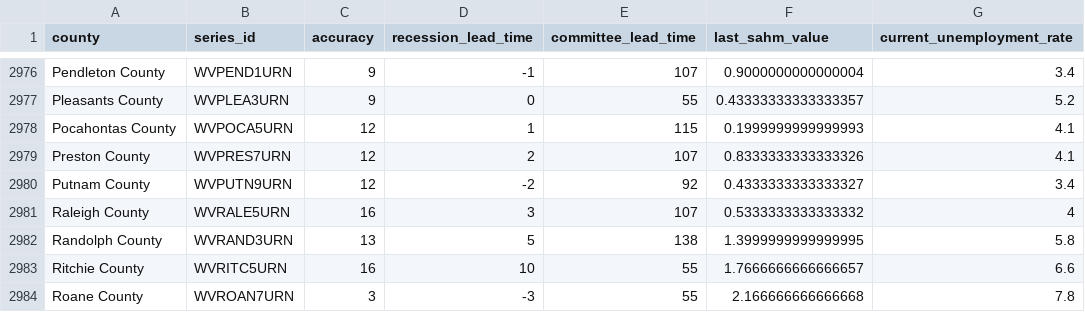
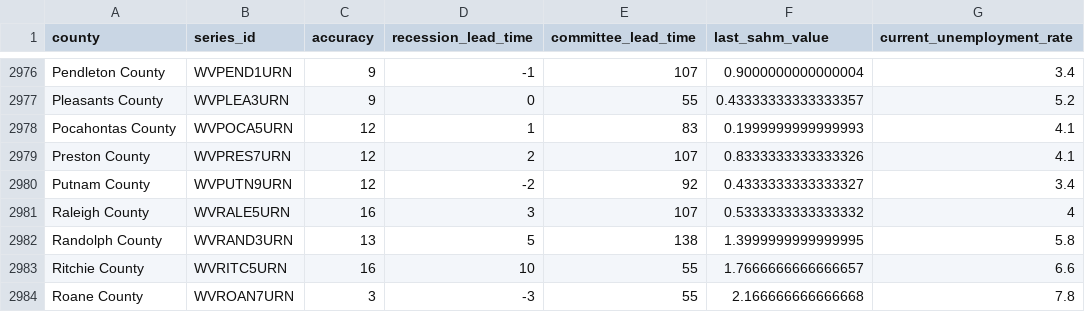
Before and after one commit to markgsheppard/SahmRule, a CSV file: data-source/computed/map-data.csv, drawn as a sheet; only a part is shown, gaps mark what is left out; the diff covers the shown part only.

```diff
--- a/data-source/computed/map-data.csv
+++ b/data-source/computed/map-data.csv
@@ -2977,3 +2977,3 @@ Pendleton County,WVPEND1URN,9,-1,107,0.9000000000000004,3.4
 Pleasants County,WVPLEA3URN,9,0,55,0.43333333333333357,5.2
-Pocahontas County,WVPOCA5URN,12,1,115,0.1999999999999993,4.1
+Pocahontas County,WVPOCA5URN,12,1,83,0.1999999999999993,4.1
 Preston County,WVPRES7URN,12,2,107,0.8333333333333326,4.1
```
Also changed, not shown: 6 edited cells elsewhere in this file.
